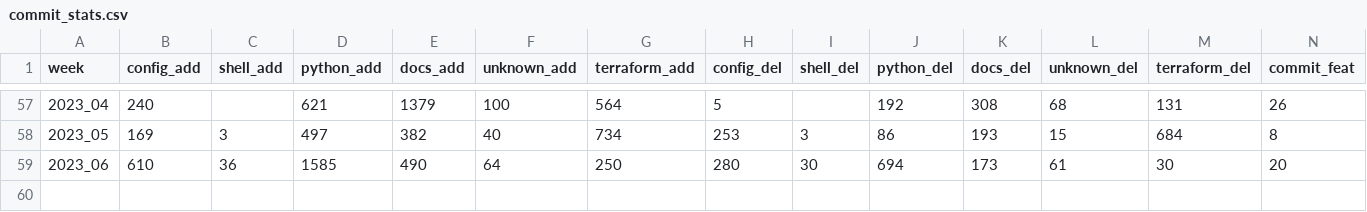
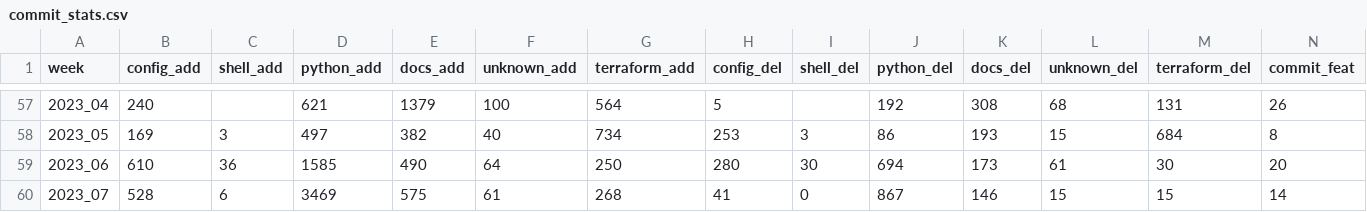
Before and after one commit to EspenAlbert/EspenAlbert, a CSV file: commit_stats.csv, drawn as a sheet; only a part is shown, gaps mark what is left out; rows hold the shown columns only; the diff names each change by its address in the sheet, - before the commit and + after, or states it on an @@ line.

Commit message:
docs: add anki_cli description and update weekly stats

```diff
--- a/commit_stats.csv
+++ b/commit_stats.csv
+row 60: 2023_07 | 528 | 6 | 3469 | 575 | 61 | 268 | 41 | 0 | 867 | 146 | 15 | 15 | 14
```
Also changed, not shown: 4 other files.
